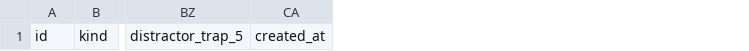
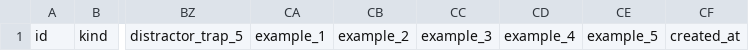
Before and after one commit to nguyendinhsinh361/migii-topik-gen, a CSV file: skills/topik-write-gen-origin/format.csv, drawn as a sheet; only a part is shown, gaps mark what is left out; the diff names each change by its address in the sheet, - before the commit and + after, or states it on an @@ line.

```diff
--- a/skills/topik-write-gen-origin/format.csv
+++ b/skills/topik-write-gen-origin/format.csv
+column CA, row 1: example_1
+column CB, row 1: example_2
+column CC, row 1: example_3
+column CD, row 1: example_4
+column CE, row 1: example_5
```
Also changed, not shown: 49 other files.
